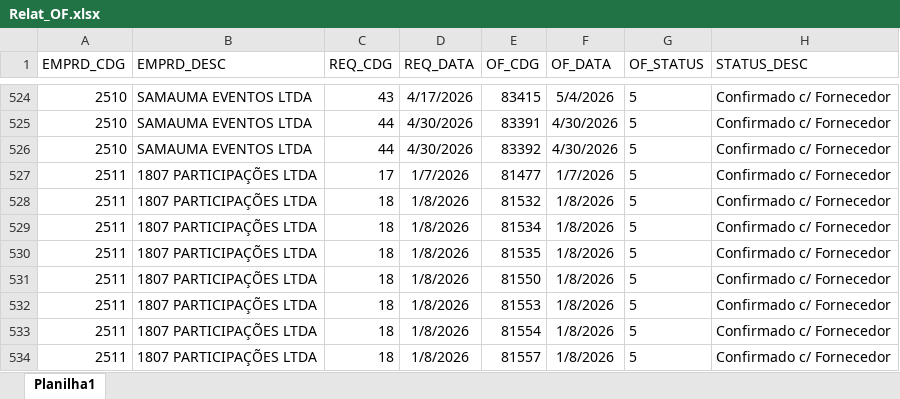
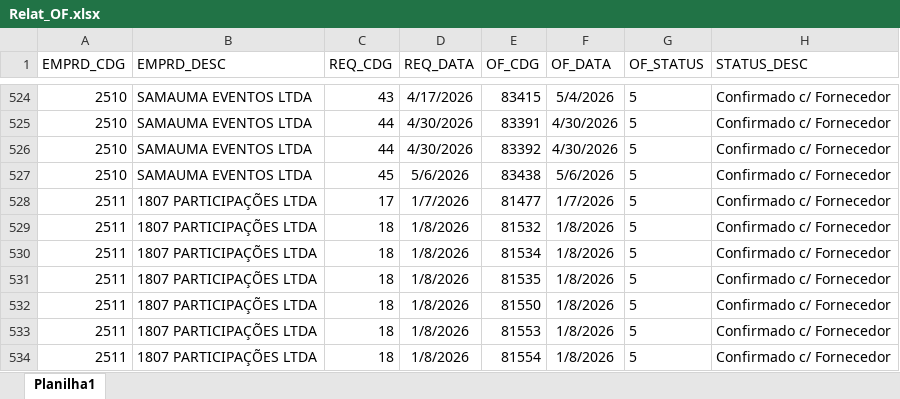
Before and after one commit to Mgiglio98/acompanhamento-requisicoes, an Excel workbook: Relat_OF.xlsx, sheet Planilha1, drawn as a sheet; only a part is shown, gaps mark what is left out; the shorter side is filled out with more unchanged rows; values as stored, in another font and other column widths than the file's, no borders; the diff names each change by its address in the sheet, - before the commit and + after, or states it on an @@ line.

```diff
--- a/Relat_OF.xlsx (sheet Planilha1)
+++ b/Relat_OF.xlsx (sheet Planilha1)
+row 527: 2510 | SAMAUMA EVENTOS LTDA | 45 | 5/6/2026 | 83438 | 5/6/2026 | 5 | Confirmado c/ Fornecedor
```
Also changed, not shown: AcompReq.xlsx.
